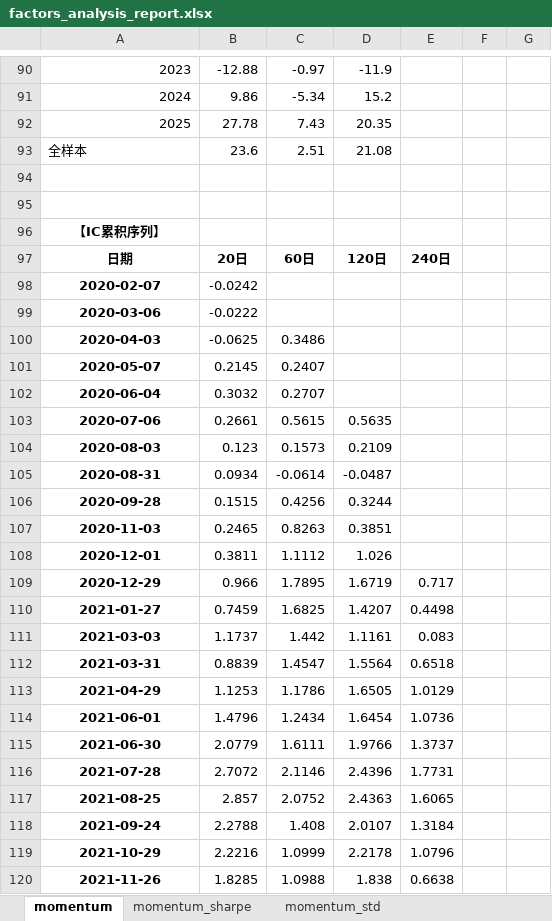
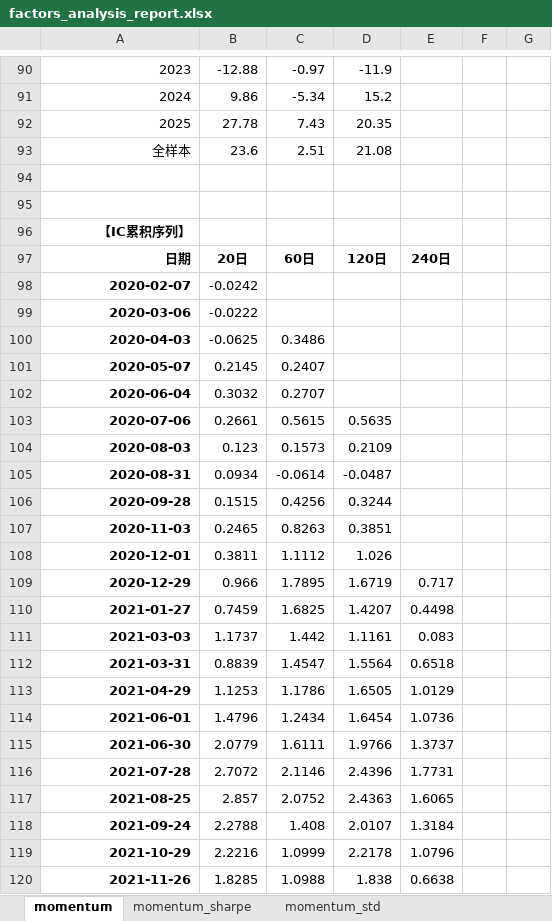
Before and after one commit to stelvetica/IndustryMomentum, an Excel workbook: factors_analysis_report.xlsx, sheet momentum, drawn as a sheet; only a part is shown, gaps mark what is left out; values as stored, in another font and other column widths than the file's, no borders; the diff covers the shown part only; the diff names each change by its address in the sheet, - before the commit and + after, or states it on an @@ line.

```diff
--- a/factors_analysis_report.xlsx (sheet momentum)
+++ b/factors_analysis_report.xlsx (sheet momentum)
-A93 alignment: left
+A93 alignment: right
-A96:A120 alignment: center
+A96:A120 alignment: right
```
Also changed, not shown: cell formats elsewhere in this sheet, sheet momentum_sharpe, sheet momentum_std, sheet momentum_cross_industry_lasso, sheet momentum_pure_liquidity_strippe.
